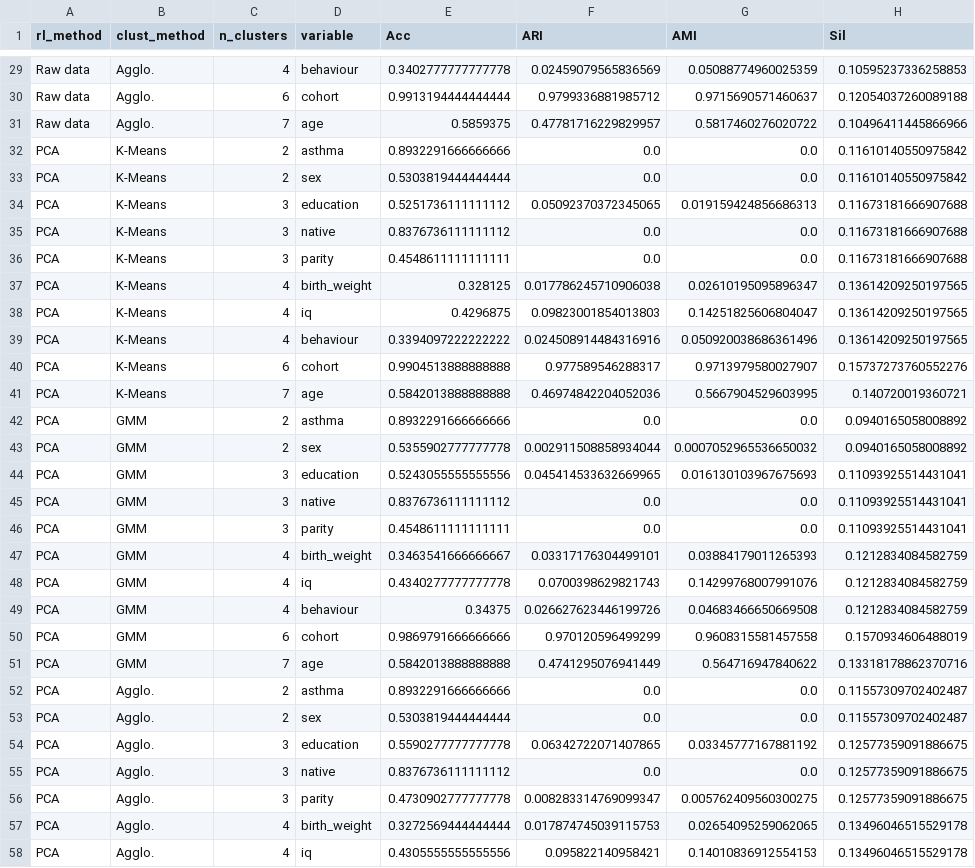
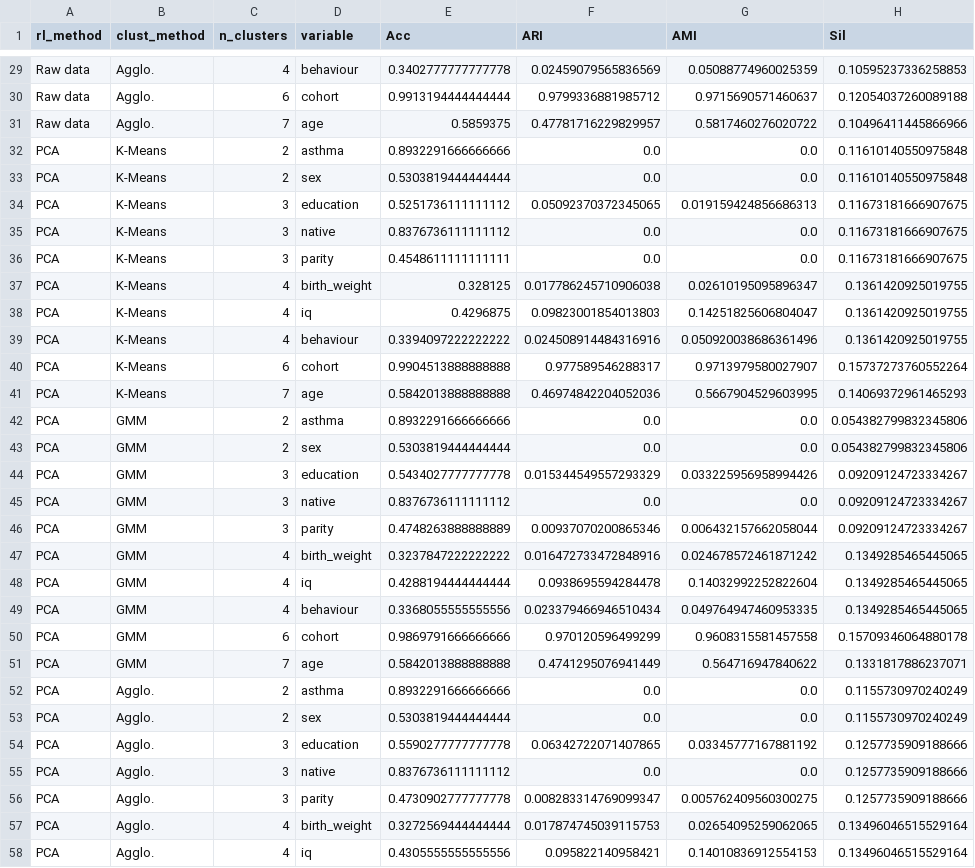
Before and after one commit to carlescn/MSc_bioinformatics_thesis, a CSV file: ExposomeChallenge/cluster_exposome_uncorrected/results/metrics_classic.csv, drawn as a sheet; only a part is shown, gaps mark what is left out; the diff covers the shown part only.

```diff
--- a/ExposomeChallenge/cluster_exposome_uncorrected/results/metrics_classic.csv
+++ b/ExposomeChallenge/cluster_exposome_uncorrected/results/metrics_classic.csv
@@ -31,28 +31,28 @@ Raw data,Agglo.,6,cohort,0.9913194444444444,0.9799336881985712,0.971569057146063
 Raw data,Agglo.,7,age,0.5859375,0.47781716229829957,0.5817460276020722,0.10496411445866966
-PCA,K-Means,2,asthma,0.8932291666666666,0.0,0.0,0.11610140550975842
-PCA,K-Means,2,sex,0.5303819444444444,0.0,0.0,0.11610140550975842
-PCA,K-Means,3,education,0.5251736111111112,0.05092370372345065,0.019159424856686313,0.11673181666907688
-PCA,K-Means,3,native,0.8376736111111112,0.0,0.0,0.11673181666907688
-PCA,K-Means,3,parity,0.4548611111111111,0.0,0.0,0.11673181666907688
-PCA,K-Means,4,birth_weight,0.328125,0.017786245710906038,0.02610195095896347,0.13614209250197565
-PCA,K-Means,4,iq,0.4296875,0.09823001854013803,0.14251825606804047,0.13614209250197565
-PCA,K-Means,4,behaviour,0.3394097222222222,0.024508914484316916,0.050920038686361496,0.13614209250197565
-PCA,K-Means,6,cohort,0.9904513888888888,0.977589546288317,0.9713979580027907,0.15737273760552276
-PCA,K-Means,7,age,0.5842013888888888,0.46974842204052036,0.5667904529603995,0.140720019360721
-PCA,GMM,2,asthma,0.8932291666666666,0.0,0.0,0.0940165058008892
-PCA,GMM,2,sex,0.5355902777777778,0.002911508858934044,0.0007052965536650032,0.0940165058008892
-PCA,GMM,3,education,0.5243055555555556,0.045414533632669965,0.016130103967675693,0.11093925514431041
-PCA,GMM,3,native,0.8376736111111112,0.0,0.0,0.11093925514431041
-PCA,GMM,3,parity,0.4548611111111111,0.0,0.0,0.11093925514431041
-PCA,GMM,4,birth_weight,0.3463541666666667,0.03317176304499101,0.03884179011265393,0.1212834084582759
-PCA,GMM,4,iq,0.4340277777777778,0.0700398629821743,0.14299768007991076,0.1212834084582759
-PCA,GMM,4,behaviour,0.34375,0.026627623446199726,0.04683466650669508,0.1212834084582759
-PCA,GMM,6,cohort,0.9869791666666666,0.970120596499299,0.9608315581457558,0.1570934606488019
-PCA,GMM,7,age,0.5842013888888888,0.4741295076941449,0.564716947840622,0.13318178862370716
-PCA,Agglo.,2,asthma,0.8932291666666666,0.0,0.0,0.11557309702402487
-PCA,Agglo.,2,sex,0.5303819444444444,0.0,0.0,0.11557309702402487
-PCA,Agglo.,3,education,0.5590277777777778,0.06342722071407865,0.03345777167881192,0.12577359091886675
-PCA,Agglo.,3,native,0.8376736111111112,0.0,0.0,0.12577359091886675
-PCA,Agglo.,3,parity,0.4730902777777778,0.008283314769099347,0.005762409560300275,0.12577359091886675
-PCA,Agglo.,4,birth_weight,0.3272569444444444,0.017874745039115753,0.02654095259062065,0.13496046515529178
-PCA,Agglo.,4,iq,0.4305555555555556,0.095822140958421,0.14010836912554153,0.13496046515529178
+PCA,K-Means,2,asthma,0.8932291666666666,0.0,0.0,0.11610140550975848
+PCA,K-Means,2,sex,0.5303819444444444,0.0,0.0,0.11610140550975848
+PCA,K-Means,3,education,0.5251736111111112,0.05092370372345065,0.019159424856686313,0.11673181666907675
+PCA,K-Means,3,native,0.8376736111111112,0.0,0.0,0.11673181666907675
+PCA,K-Means,3,parity,0.4548611111111111,0.0,0.0,0.11673181666907675
+PCA,K-Means,4,birth_weight,0.328125,0.017786245710906038,0.02610195095896347,0.1361420925019755
+PCA,K-Means,4,iq,0.4296875,0.09823001854013803,0.14251825606804047,0.1361420925019755
+PCA,K-Means,4,behaviour,0.3394097222222222,0.024508914484316916,0.050920038686361496,0.1361420925019755
+PCA,K-Means,6,cohort,0.9904513888888888,0.977589546288317,0.9713979580027907,0.15737273760552264
+PCA,K-Means,7,age,0.5842013888888888,0.46974842204052036,0.5667904529603995,0.14069372961465293
+PCA,GMM,2,asthma,0.8932291666666666,0.0,0.0,0.054382799832345806
+PCA,GMM,2,sex,0.5303819444444444,0.0,0.0,0.054382799832345806
+PCA,GMM,3,education,0.5434027777777778,0.015344549557293329,0.033225956958994426,0.09209124723334267
+PCA,GMM,3,native,0.8376736111111112,0.0,0.0,0.09209124723334267
+PCA,GMM,3,parity,0.4748263888888889,0.00937070200865346,0.006432157662058044,0.09209124723334267
+PCA,GMM,4,birth_weight,0.3237847222222222,0.016472733472848916,0.024678572461871242,0.1349285465445065
+PCA,GMM,4,iq,0.4288194444444444,0.0938695594284478,0.14032992252822604,0.1349285465445065
+PCA,GMM,4,behaviour,0.3368055555555556,0.023379466946510434,0.049764947460953335,0.1349285465445065
+PCA,GMM,6,cohort,0.9869791666666666,0.970120596499299,0.9608315581457558,0.15709346064880178
+PCA,GMM,7,age,0.5842013888888888,0.4741295076941449,0.564716947840622,0.1331817886237071
+PCA,Agglo.,2,asthma,0.8932291666666666,0.0,0.0,0.1155730970240249
+PCA,Agglo.,2,sex,0.5303819444444444,0.0,0.0,0.1155730970240249
+PCA,Agglo.,3,education,0.5590277777777778,0.06342722071407865,0.03345777167881192,0.1257735909188666
+PCA,Agglo.,3,native,0.8376736111111112,0.0,0.0,0.1257735909188666
+PCA,Agglo.,3,parity,0.4730902777777778,0.008283314769099347,0.005762409560300275,0.1257735909188666
+PCA,Agglo.,4,birth_weight,0.3272569444444444,0.017874745039115753,0.02654095259062065,0.13496046515529164
+PCA,Agglo.,4,iq,0.4305555555555556,0.095822140958421,0.14010836912554153,0.13496046515529164
```
Also changed, not shown: 29 edited cells elsewhere in this file, ExposomeChallenge/cluster_exposome_corrected/results/metrics_classic.csv, ExposomeChallenge/cluster_metabolome_corrected/results/metrics_classic.csv, 7 other files.
